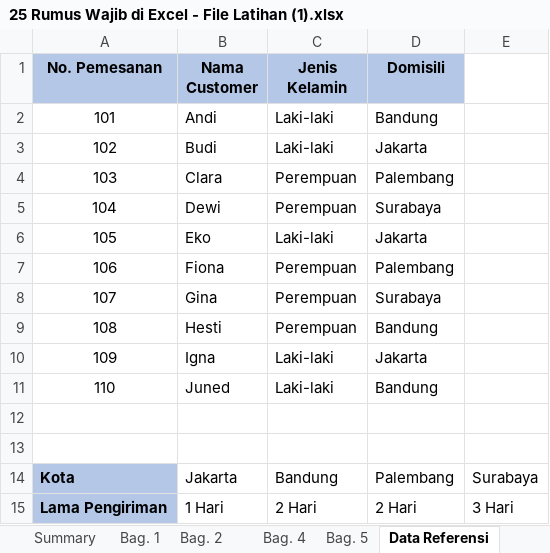
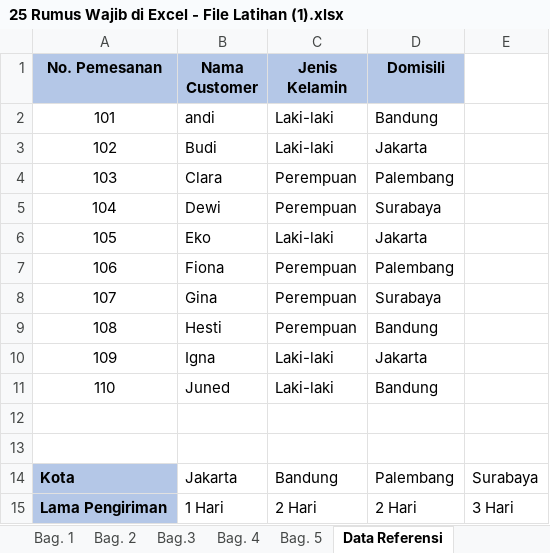
Before and after one commit to WinaPutri77/it-club, an Excel workbook: 25 Rumus Wajib di Excel - File Latihan (1).xlsx, sheet Data Referensi, drawn as a sheet; values as stored, in another font and other column widths than the file's, no borders; the diff names each change by its address in the sheet, - before the commit and + after, or states it on an @@ line.

```diff
--- a/25 Rumus Wajib di Excel - File Latihan (1).xlsx (sheet Data Referensi)
+++ b/25 Rumus Wajib di Excel - File Latihan (1).xlsx (sheet Data Referensi)
-sheet tab: 
+sheet tab: Bag.3
-B2 (Nama Customer): Andi
+B2 (Nama Customer): andi
```
Also changed, not shown: sheet Bag. 5, sheet Bag.3, sheet Bag. 4, formulas that keep their value.
